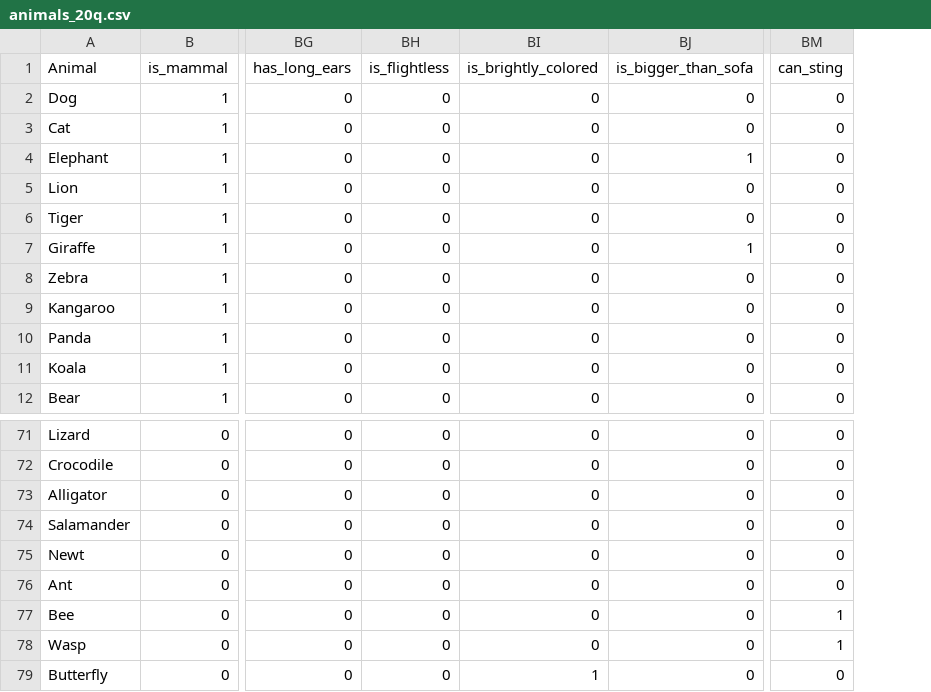
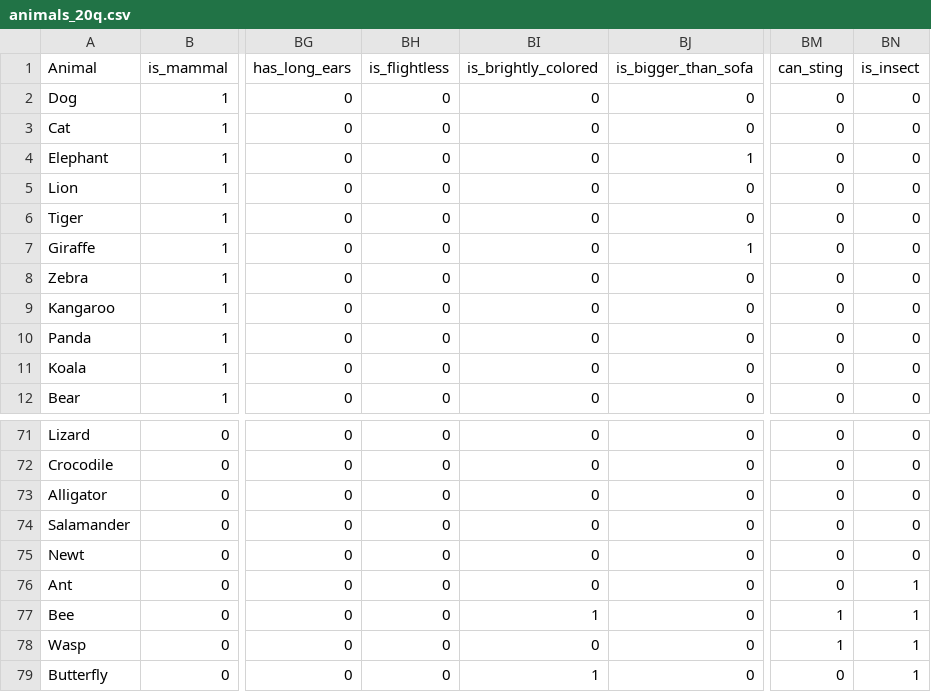
Before and after one commit to stevenrichter16/GuessMyWord, a CSV file: 20 Questions/animals_20q.csv, drawn as a sheet; only a part is shown, gaps mark what is left out; the diff names each change by its address in the sheet, - before the commit and + after, or states it on an @@ line.

```diff
--- a/20 Questions/animals_20q.csv
+++ b/20 Questions/animals_20q.csv
+column BN (is_insect), rows 2-12: all 0; rows 71-79: 0 | 0 | 0 | 0 | 0 | 1 | 1 | 1 | 1
-BI77 (is_brightly_colored): 0
+BI77 (is_brightly_colored): 1
```
Also changed, not shown: 4 other files.
